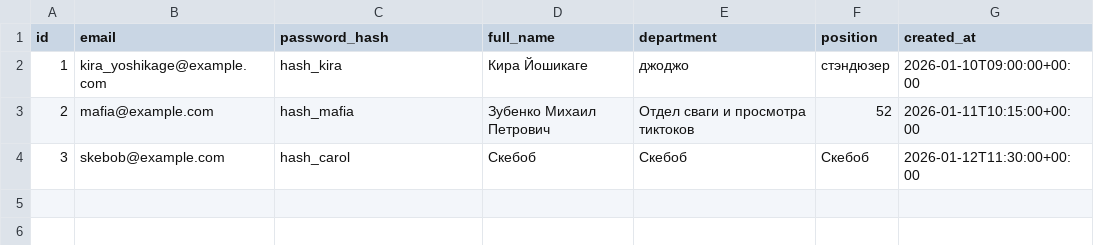
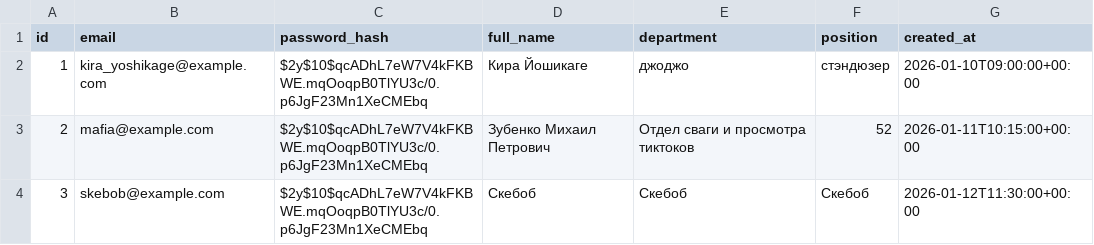
Before and after one commit to tilereasy/Android-Bootcamp-2026-Backend, a CSV file: src/main/resources/db/data/users.csv, drawn as a sheet.

```diff
--- a/src/main/resources/db/data/users.csv
+++ b/src/main/resources/db/data/users.csv
@@ -1,4 +1,4 @@
 id,email,password_hash,full_name,department,position,created_at
-1,kira_yoshikage@example.com,hash_kira,Кира Йошикаге,джоджо,стэндюзер,2026-01-10T09:00:00+00:00
-2,mafia@example.com,hash_mafia,Зубенко Михаил Петрович,Отдел сваги и просмотра тиктоков,52,2026-01-11T10:15:00+00:00
-3,skebob@example.com,hash_carol,Скебоб,Скебоб,Скебоб,2026-01-12T11:30:00+00:00
+1,kira_yoshikage@example.com,$2y$10$qcADhL7eW7V4kFKBWE.mqOoqpB0TlYU3c/0.p6JgF23Mn1XeCMEbq,Кира Йошикаге,джоджо,стэндюзер,2026-01-10T09:00:00+00:00
+2,mafia@example.com,$2y$10$qcADhL7eW7V4kFKBWE.mqOoqpB0TlYU3c/0.p6JgF23Mn1XeCMEbq,Зубенко Михаил Петрович,Отдел сваги и просмотра тиктоков,52,2026-01-11T10:15:00+00:00
+3,skebob@example.com,$2y$10$qcADhL7eW7V4kFKBWE.mqOoqpB0TlYU3c/0.p6JgF23Mn1XeCMEbq,Скебоб,Скебоб,Скебоб,2026-01-12T11:30:00+00:00
```
Also changed, not shown: 25 other files.
